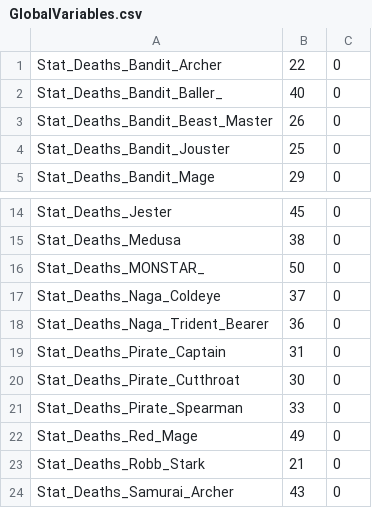
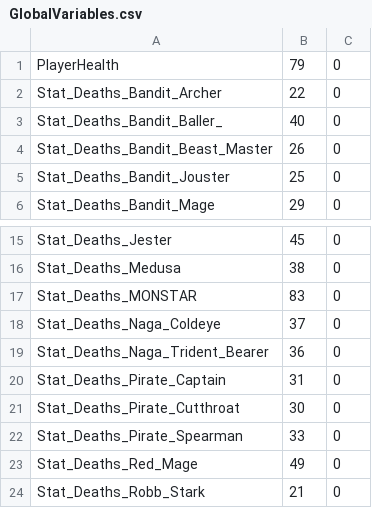
Before and after one commit to LORgames/idlerpg, a CSV file: Tools/Database/GlobalVariables.csv, drawn as a sheet; only a part is shown, gaps mark what is left out; the shorter side is filled out with more unchanged rows.

Commit message:
Added a lot of PortraitEditor code. Fixed a lot of things throughout the systems. Started cleaning up the tool in order to have rapid development practices.

```diff
--- a/Tools/Database/GlobalVariables.csv
+++ b/Tools/Database/GlobalVariables.csv
@@ -1 +1,2 @@
+PlayerHealth,79,0
 Stat_Deaths_Bandit_Archer,22,0
@@ -15,3 +16,3 @@ Stat_Deaths_Jester,45,0
 Stat_Deaths_Medusa,38,0
-Stat_Deaths_MONSTAR_,50,0
+Stat_Deaths_MONSTAR,83,0
 Stat_Deaths_Naga_Coldeye,37,0
```
Also changed, not shown: 29 other files.
